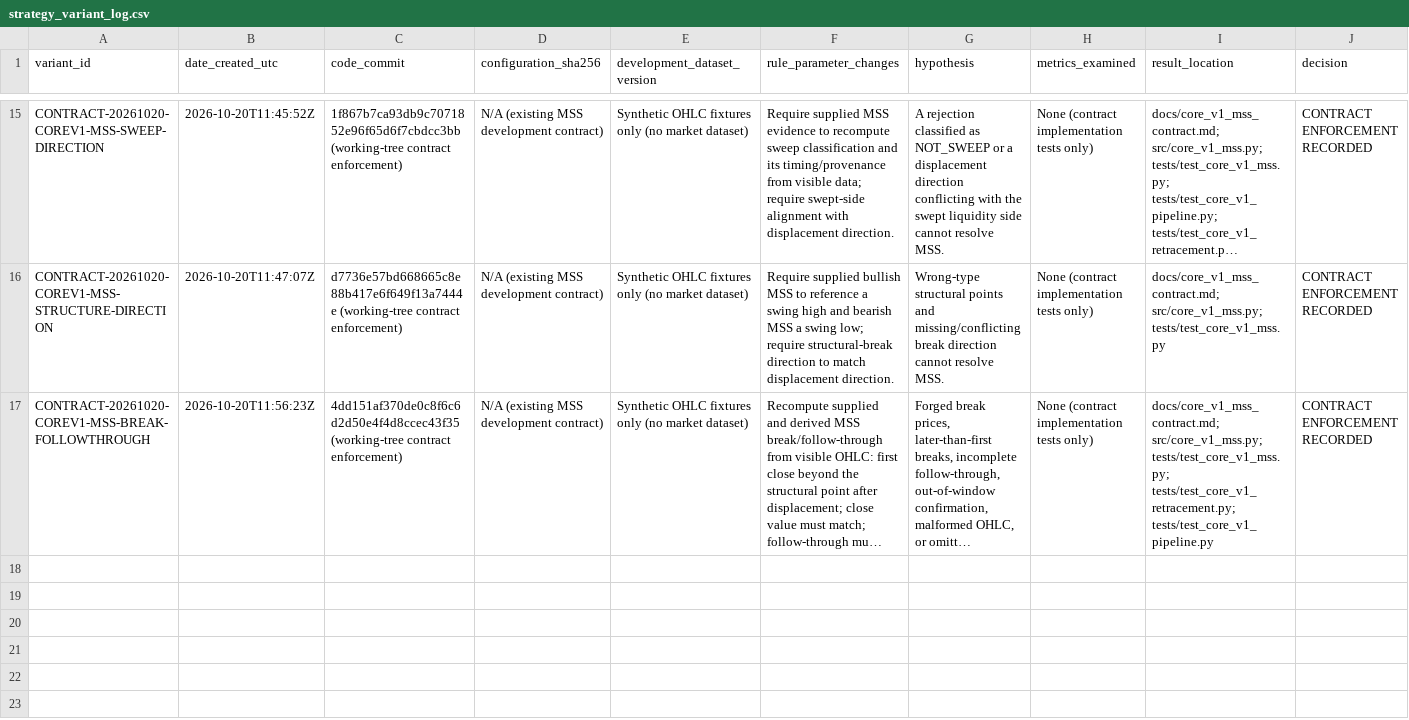
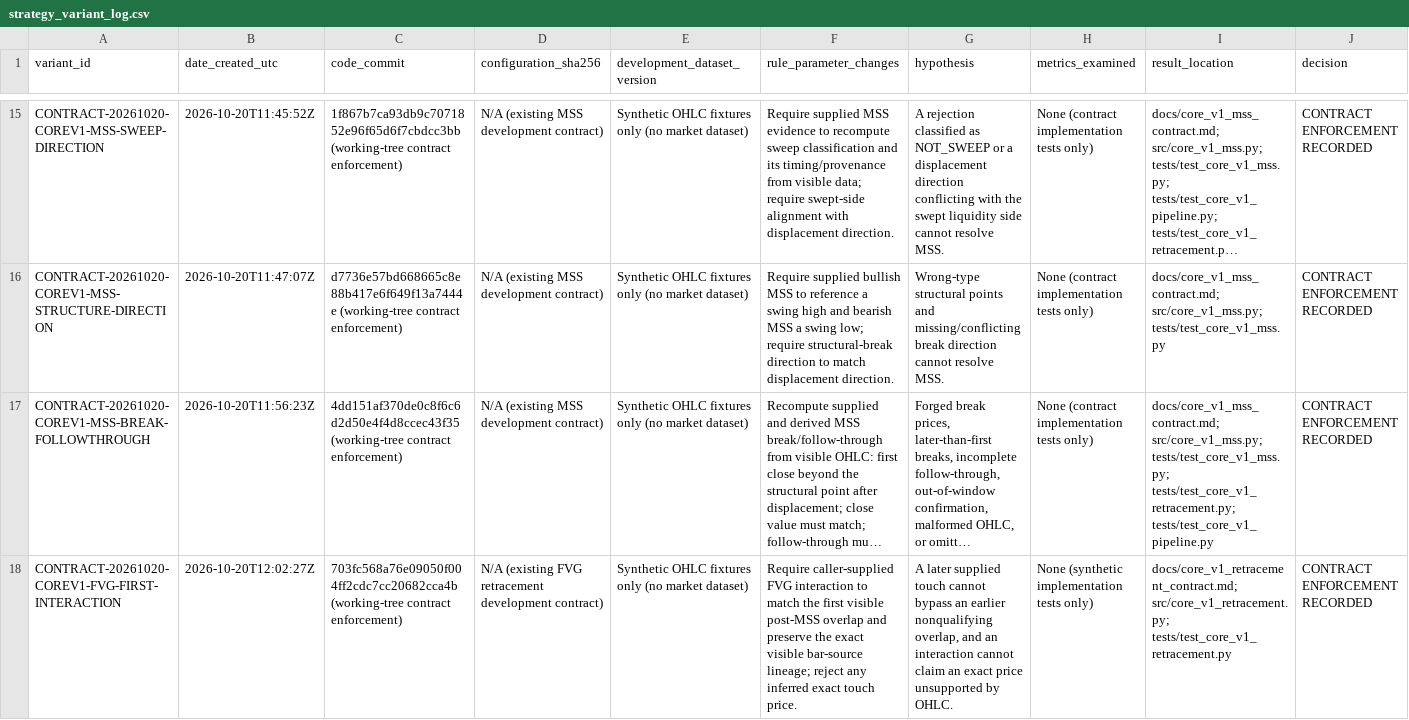
Before and after one commit to Hardik213/Trading-Model, a CSV file: docs/strategy_variant_log.csv, drawn as a sheet; only a part is shown, gaps mark what is left out; long unchanged cells end in …; rows hold the shown columns only; the diff names each change by its address in the sheet, - before the commit and + after, or states it on an @@ line.

```diff
--- a/docs/strategy_variant_log.csv
+++ b/docs/strategy_variant_log.csv
+row 18: CONTRACT-20261020-COREV1-FVG-FIRST-INTERACTION | 2026-10-20T12:02:27Z | 703fc568a76e09050f004ff2cdc7cc20682cca4b (working-tree contract enforcement) | N/A (existing FVG retracement development contract) | Synthetic OHLC fixtures only (no market dataset) | Require caller-supplied FVG interaction to match the first visible post-MSS overlap and preserve the exact visible bar-source lineage; reject any inferred exact touch price. | A later supplied touch cannot bypass an earlier nonqualifying overlap, and an interaction cannot claim an exact price unsupported by OHLC. | None (synthetic implementation tests only) | docs/core_v1_retracement_contract.md; src/core_v1_retracement.py; tests/test_core_v1_retracement.py | CONTRACT ENFORCEMENT RECORDED
```
